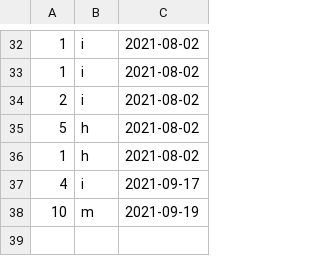
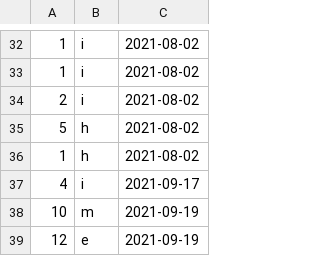
Before and after one commit to Dagonite/python-projects, a CSV file: Hangman/scores.csv, drawn as a sheet; only a part is shown, gaps mark what is left out.

Commit message:
Update scores.csv

```diff
--- a/Hangman/scores.csv
+++ b/Hangman/scores.csv
@@ -38 +38,2 @@
 10,m,2021-09-19
+12,e,2021-09-19
```
